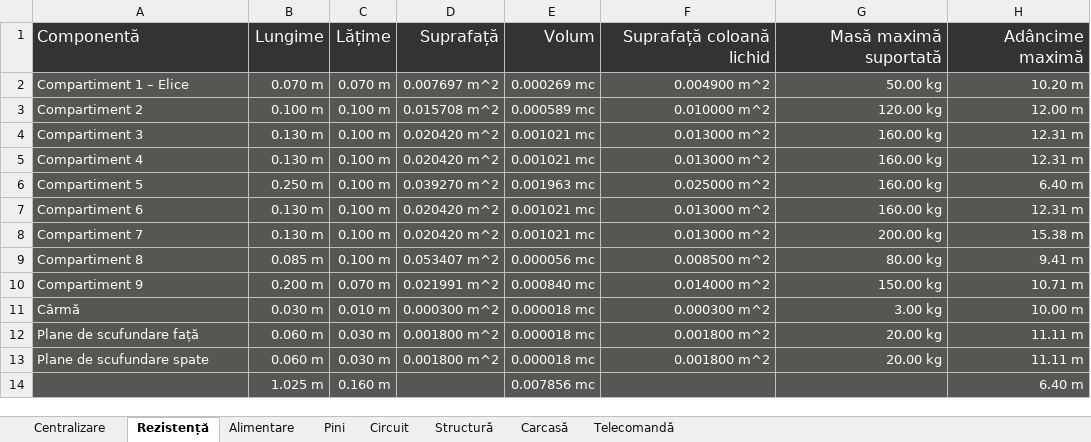
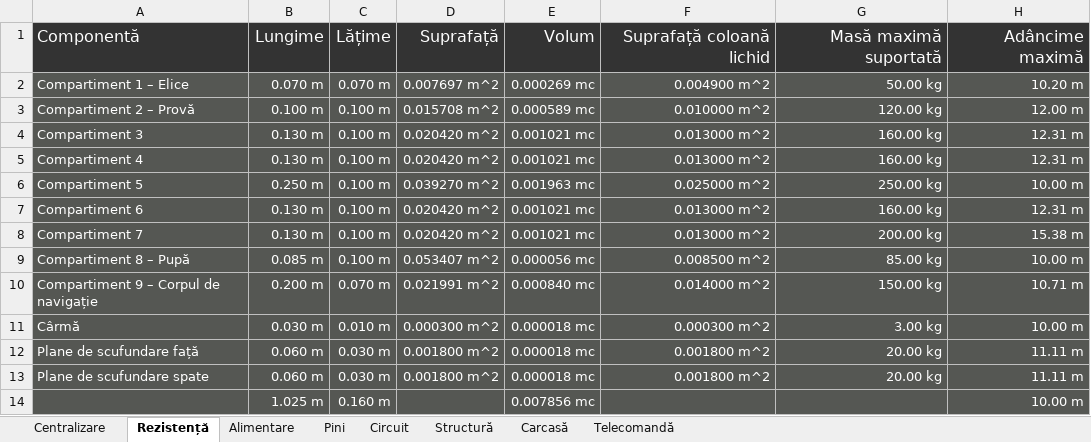
Before and after one commit to BalescuOvidiu/Submarine, an Excel workbook: documents/Documentation.xlsx, sheet Rezistență, drawn as a sheet; values as stored, in another font and other column widths than the file's, no borders; the diff names each change by its address in the sheet, - before the commit and + after, or states it on an @@ line.

```diff
--- a/documents/Documentation.xlsx (sheet Rezistență)
+++ b/documents/Documentation.xlsx (sheet Rezistență)
-A3: Compartiment 2
+A3: Compartiment 2 – Provă
-G6: 160.00 kg
+G6: 250.00 kg
-H6: 6.40 m
+H6: 10.00 m
-A9: Compartiment 8
+A9: Compartiment 8 – Pupă
-G9: 80.00 kg
+G9: 85.00 kg
-H9: 9.41 m
+H9: 10.00 m
-A10: Compartiment 9
+A10: Compartiment 9 – Corpul de navigație
-H14: 6.40 m
+H14: 10.00 m
```
Also changed, not shown: sheet Structură, sheet Carcasă, sheet Centralizare, sheet Circuit, formulas that keep their value, 1 other file.
